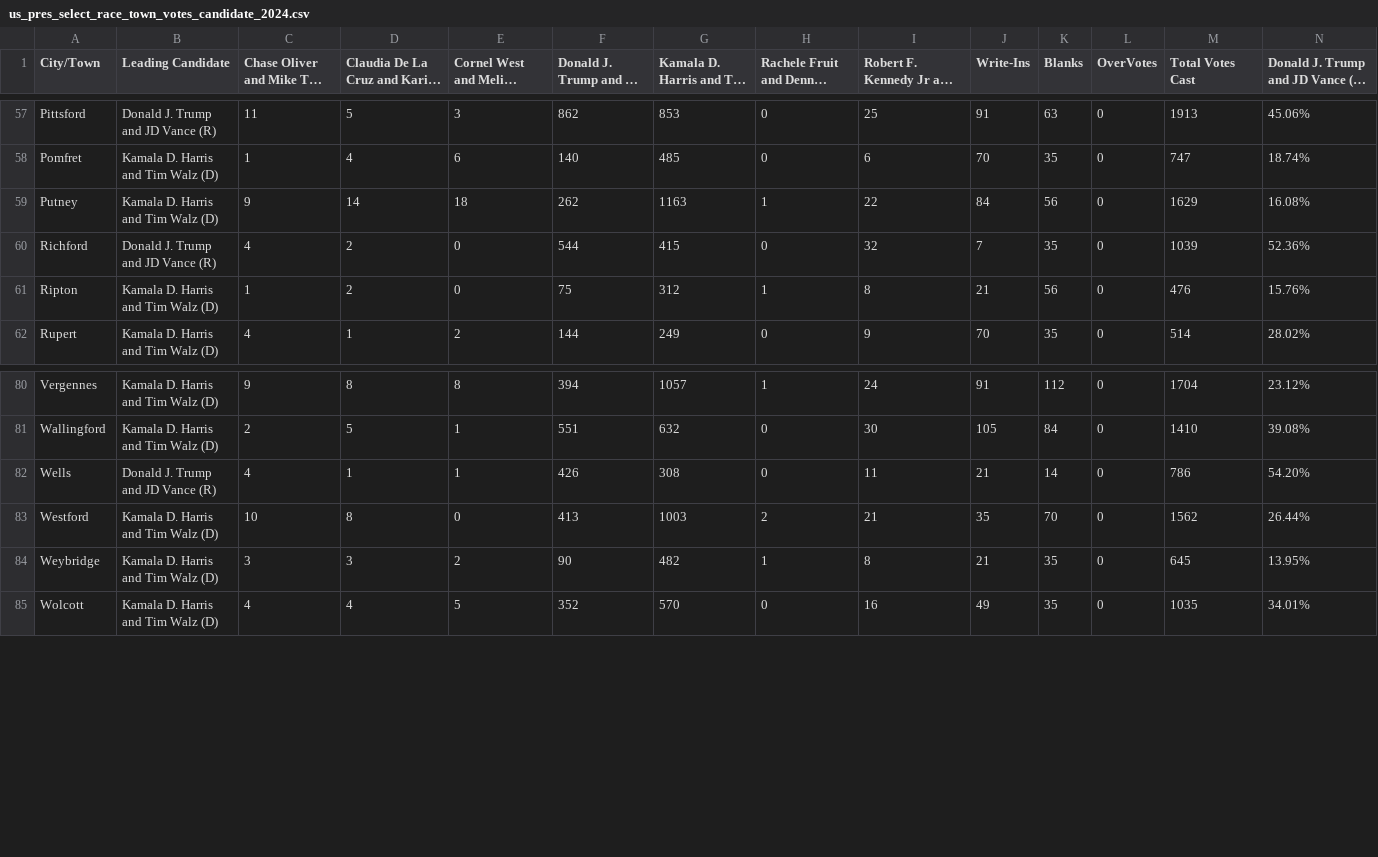
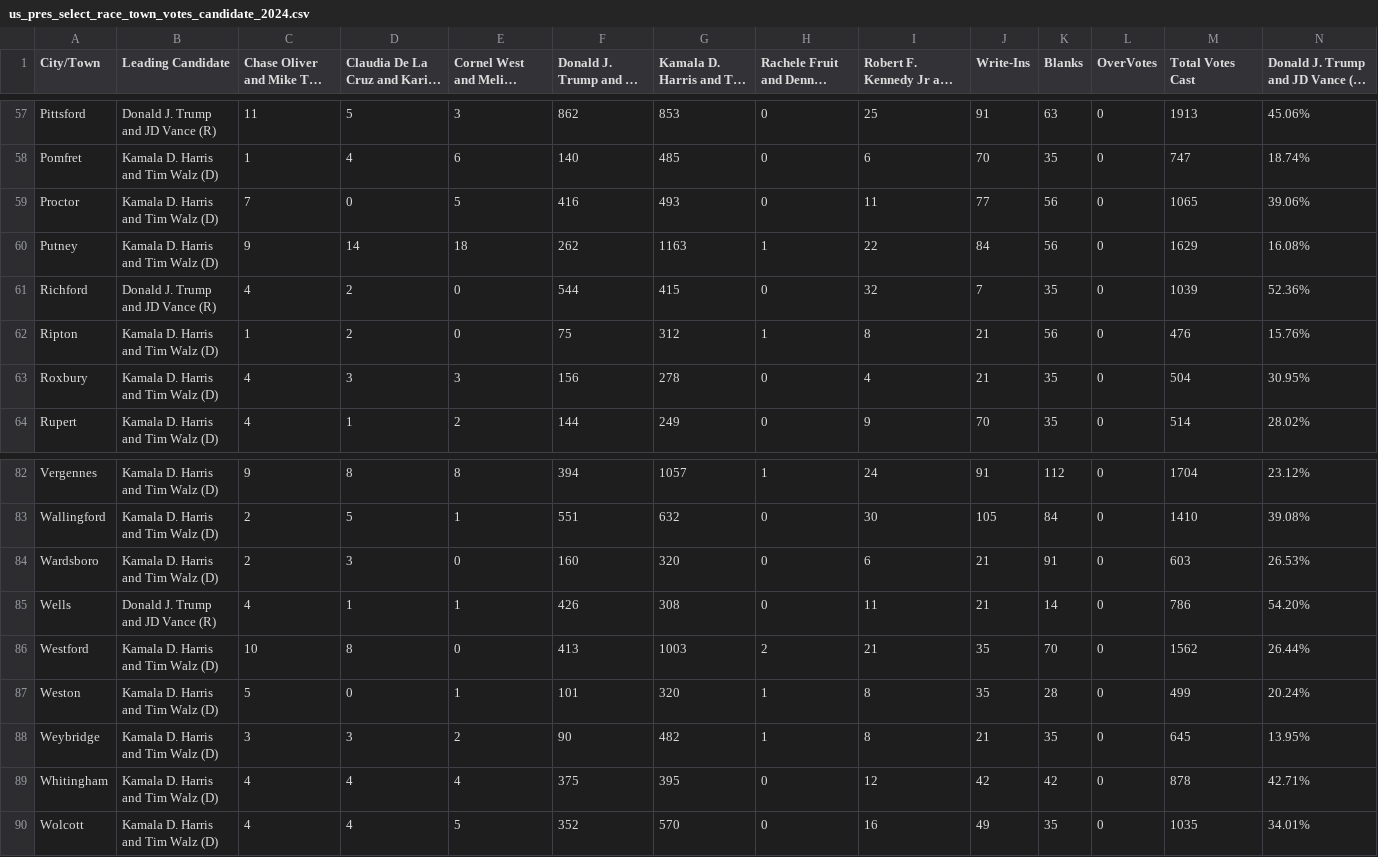
Before and after one commit to jackcary/data, a CSV file: us_pres_select_race_town_votes_candidate_2024.csv, drawn as a sheet; only a part is shown, gaps mark what is left out; long unchanged cells end in …; rows hold the shown columns only; the diff names each change by its address in the sheet, - before the commit and + after, or states it on an @@ line.

```diff
--- a/us_pres_select_race_town_votes_candidate_2024.csv
+++ b/us_pres_select_race_town_votes_candidate_2024.csv
+row 59: Proctor | Kamala D. Harris and Tim Walz (D) | 7 | 0 | 5 | 416 | 493 | 0 | 11 | 77 | 56 | 0 | 1065 | 39.06%
+row 63: Roxbury | Kamala D. Harris and Tim Walz (D) | 4 | 3 | 3 | 156 | 278 | 0 | 4 | 21 | 35 | 0 | 504 | 30.95%
+row 84: Wardsboro | Kamala D. Harris and Tim Walz (D) | 2 | 3 | 0 | 160 | 320 | 0 | 6 | 21 | 91 | 0 | 603 | 26.53%
+row 87: Weston | Kamala D. Harris and Tim Walz (D) | 5 | 0 | 1 | 101 | 320 | 1 | 8 | 35 | 28 | 0 | 499 | 20.24%
+row 89: Whitingham | Kamala D. Harris and Tim Walz (D) | 4 | 4 | 4 | 375 | 395 | 0 | 12 | 42 | 42 | 0 | 878 | 42.71%
```
Also changed, not shown: attorney_general_select_race_town_votes_candidate_2024.csv, gov_select_race_town_votes_candidate_2024.csv, 7 other files.
